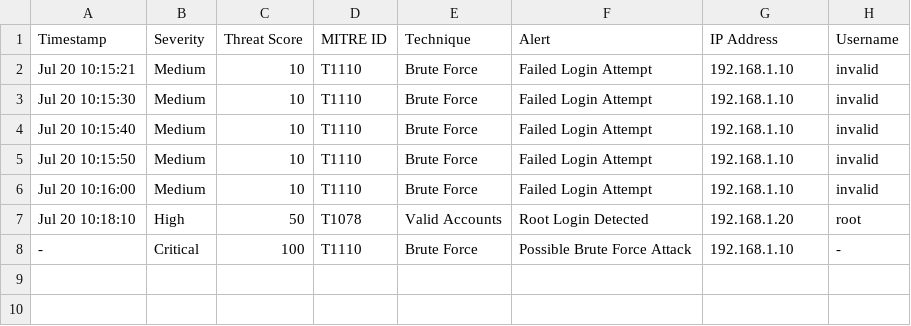
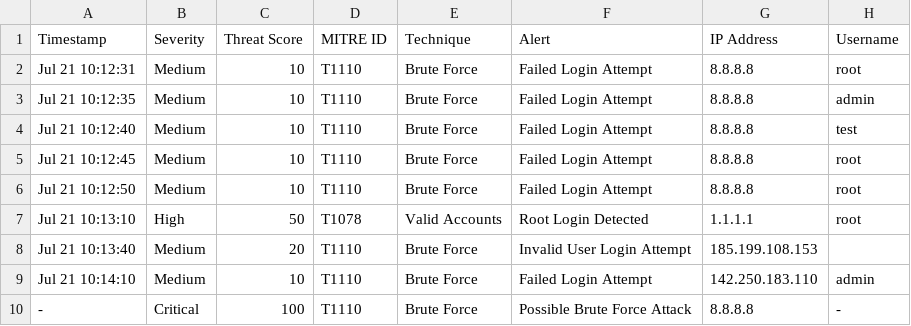
Before and after one commit to tanviagrawalnew-bot/mini-siem, a CSV file: reports/security_report.csv, drawn as a sheet.

```diff
--- a/reports/security_report.csv
+++ b/reports/security_report.csv
@@ -1,8 +1,10 @@
 Timestamp,Severity,Threat Score,MITRE ID,Technique,Alert,IP Address,Username
-Jul 20 10:15:21,Medium,10,T1110,Brute Force,Failed Login Attempt,192.168.1.10,invalid
-Jul 20 10:15:30,Medium,10,T1110,Brute Force,Failed Login Attempt,192.168.1.10,invalid
-Jul 20 10:15:40,Medium,10,T1110,Brute Force,Failed Login Attempt,192.168.1.10,invalid
-Jul 20 10:15:50,Medium,10,T1110,Brute Force,Failed Login Attempt,192.168.1.10,invalid
-Jul 20 10:16:00,Medium,10,T1110,Brute Force,Failed Login Attempt,192.168.1.10,invalid
-Jul 20 10:18:10,High,50,T1078,Valid Accounts,Root Login Detected,192.168.1.20,root
--,Critical,100,T1110,Brute Force,Possible Brute Force Attack,192.168.1.10,-
+Jul 21 10:12:31,Medium,10,T1110,Brute Force,Failed Login Attempt,8.8.8.8,root
+Jul 21 10:12:35,Medium,10,T1110,Brute Force,Failed Login Attempt,8.8.8.8,admin
+Jul 21 10:12:40,Medium,10,T1110,Brute Force,Failed Login Attempt,8.8.8.8,test
+Jul 21 10:12:45,Medium,10,T1110,Brute Force,Failed Login Attempt,8.8.8.8,root
+Jul 21 10:12:50,Medium,10,T1110,Brute Force,Failed Login Attempt,8.8.8.8,root
+Jul 21 10:13:10,High,50,T1078,Valid Accounts,Root Login Detected,1.1.1.1,root
+Jul 21 10:13:40,Medium,20,T1110,Brute Force,Invalid User Login Attempt,185.199.108.153,
+Jul 21 10:14:10,Medium,10,T1110,Brute Force,Failed Login Attempt,142.250.183.110,admin
+-,Critical,100,T1110,Brute Force,Possible Brute Force Attack,8.8.8.8,-
```
Also changed, not shown: 14 other files.
